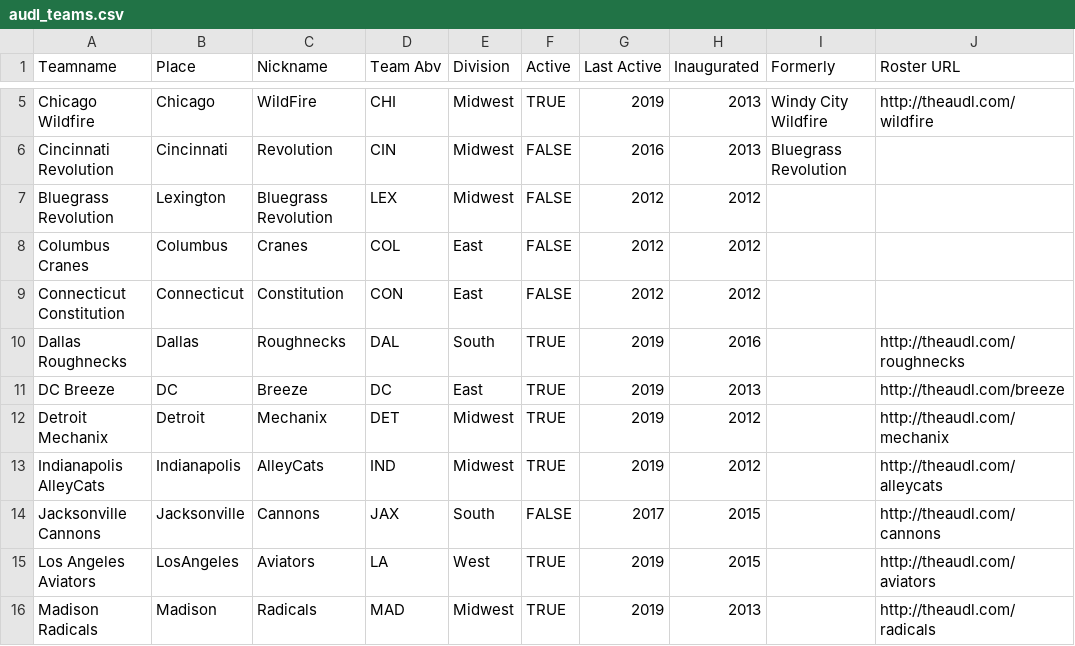
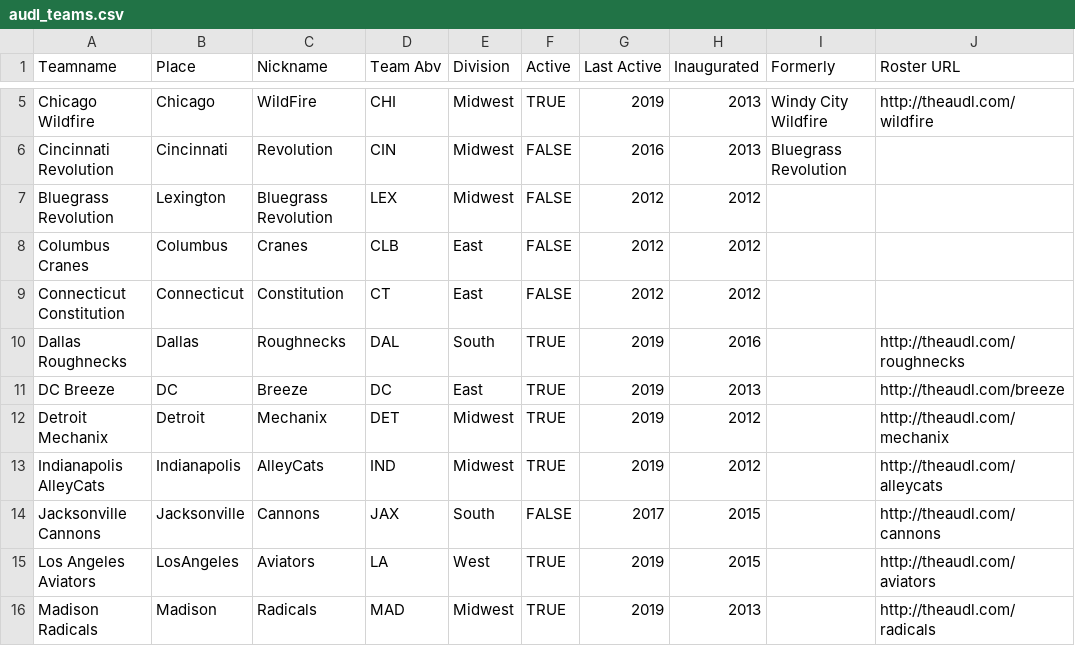
Before and after one commit to dfiorino/ultianalyticspull, a CSV file: ultianalyticspull/data/audl/supplemental/audl_teams.csv, drawn as a sheet; only a part is shown, gaps mark what is left out; the diff names each change by its address in the sheet, - before the commit and + after, or states it on an @@ line.

Commit message:
Revert "update columbus and connecticut abbreviations"
This reverts commit 69c306e6d736d8e9add415a52ca6a975b08b2644.

```diff
--- a/ultianalyticspull/data/audl/supplemental/audl_teams.csv
+++ b/ultianalyticspull/data/audl/supplemental/audl_teams.csv
-D8 (Team Abv): COL
+D8 (Team Abv): CLB
-D9 (Team Abv): CON
+D9 (Team Abv): CT
```
